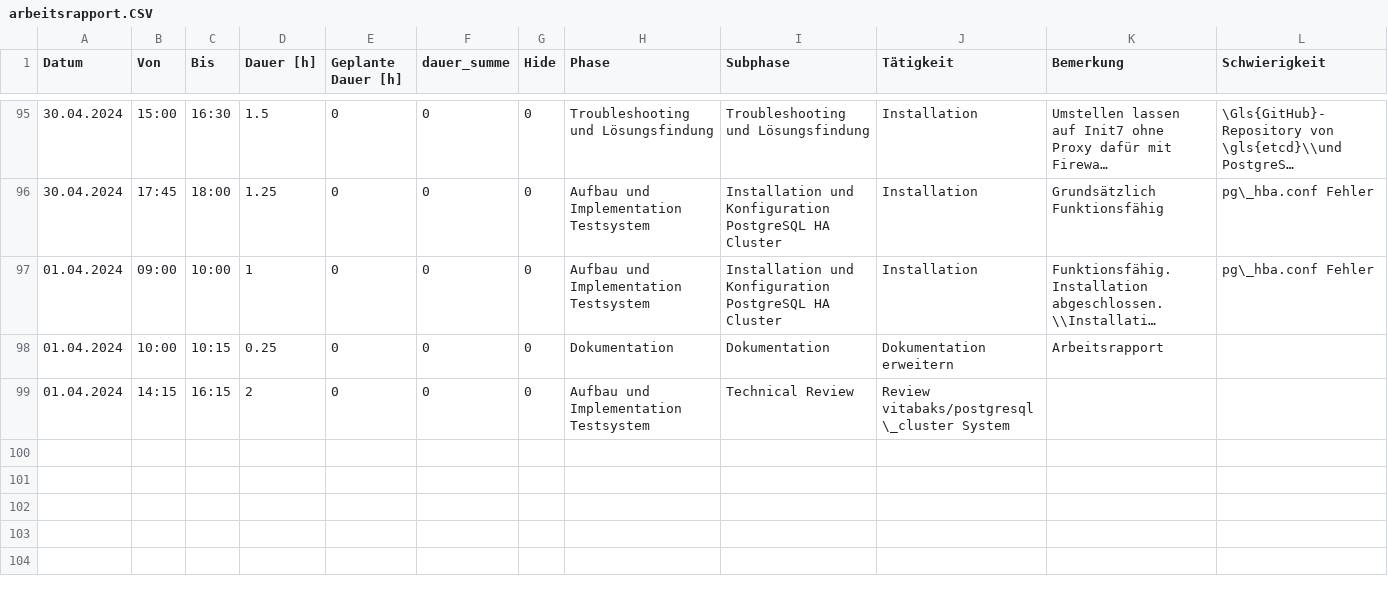
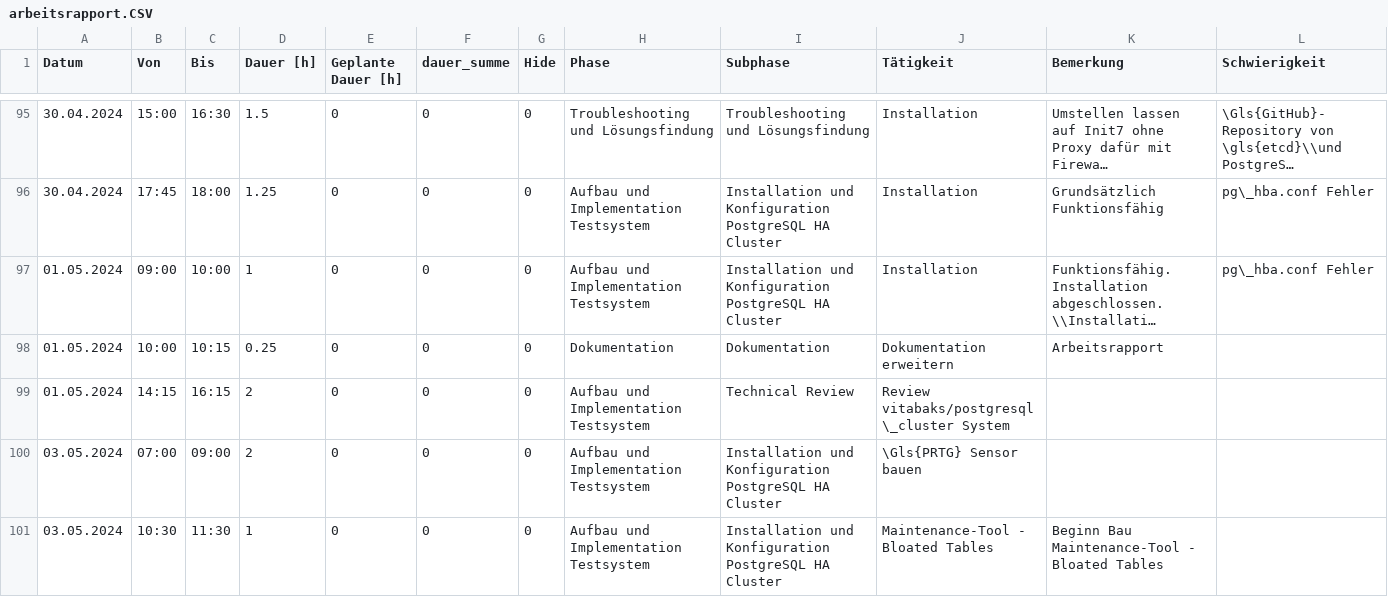
Before and after one commit to TheOriginalGraLargeShrimpakaReaper/Diplomarbeit, a CSV file: src/source/tables/arbeitsrapport.CSV, drawn as a sheet; only a part is shown, gaps mark what is left out; long unchanged cells end in …; rows hold the shown columns only; the diff covers the shown part only; the diff names each change by its address in the sheet, - before the commit and + after, or states it on an @@ line.

```diff
--- a/src/source/tables/arbeitsrapport.CSV
+++ b/src/source/tables/arbeitsrapport.CSV
-A97:A99 (Datum): 01.04.2024
+A97:A99 (Datum): 01.05.2024
+row 100: 03.05.2024 | 07:00 | 09:00 | 2 | 0 | 0 | 0 | Aufbau und Implementation Testsystem | Installation und Konfiguration PostgreSQL HA Cluster | \Gls{PRTG} Sensor bauen
+row 101: 03.05.2024 | 10:30 | 11:30 | 1 | 0 | 0 | 0 | Aufbau und Implementation Testsystem | Installation und Konfiguration PostgreSQL HA Cluster | Maintenance-Tool - Bloated Tables | Beginn Bau Maintenance-Tool - Bloated Tables
```
Also changed, not shown: 12 added rows elsewhere in this file, 36 other files.
